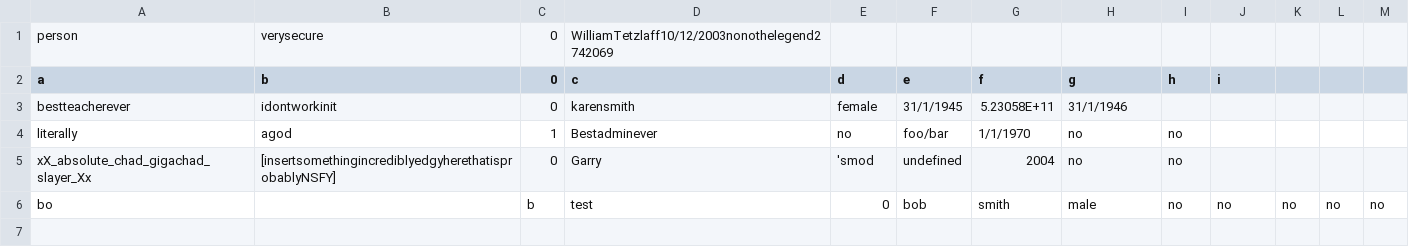
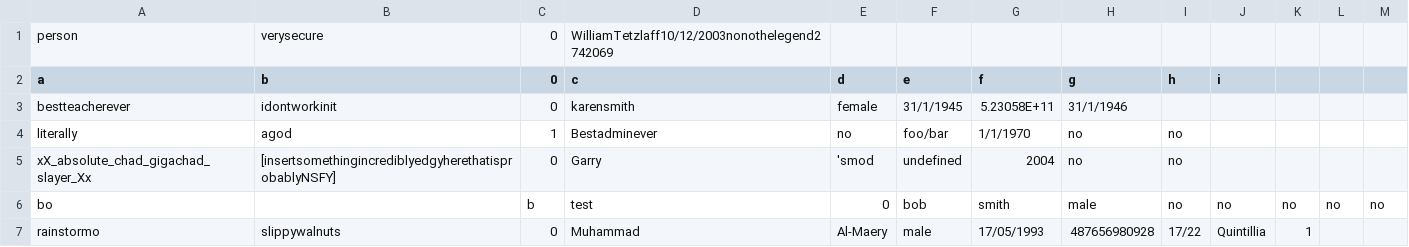
Before and after one commit to InfernoSuperNova/school-lunch-ordering-system, a CSV file: School Lunch ordering system/userDataBase.csv, drawn as a sheet.

```diff
--- a/School Lunch ordering system/userDataBase.csv
+++ b/School Lunch ordering system/userDataBase.csv
@@ -6 +6,2 @@ xX_absolute_chad_gigachad_slayer_Xx,[insertsomethingincrediblyedgyherethatisprob
 bo,,b,test,0,bob,smith,male,no,no,no,no,no
+rainstormo,slippywalnuts,0,Muhammad,Al-Maery,male,17/05/1993,487656980928,17/22,Quintillia,1
```
Also changed, not shown: School Lunch ordering system/billingDataBase.csv, 12 other files.
